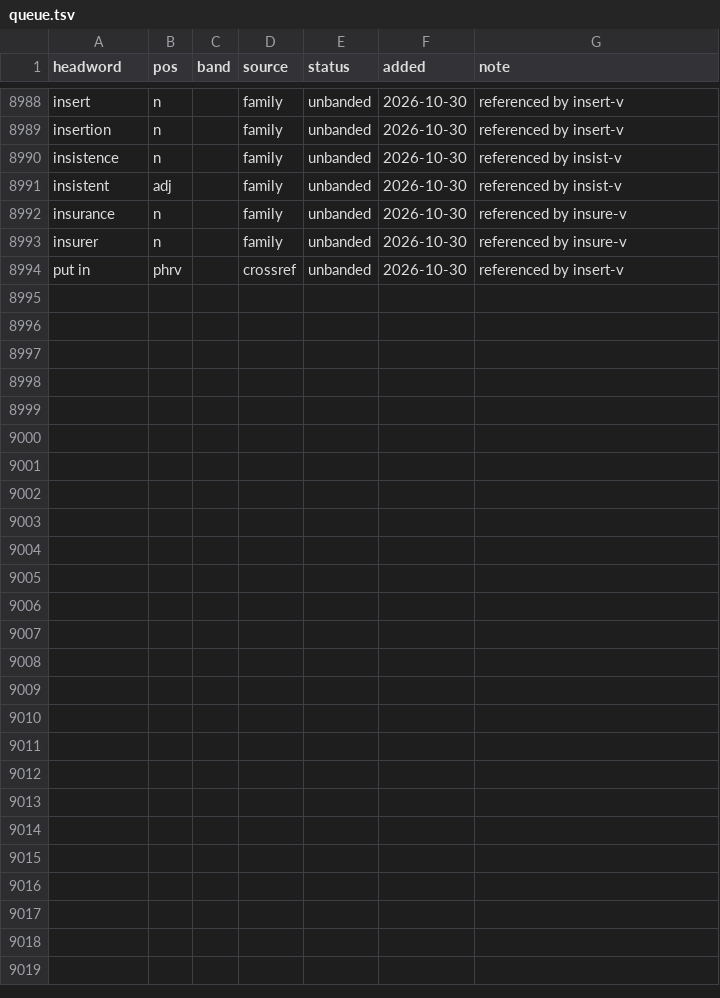
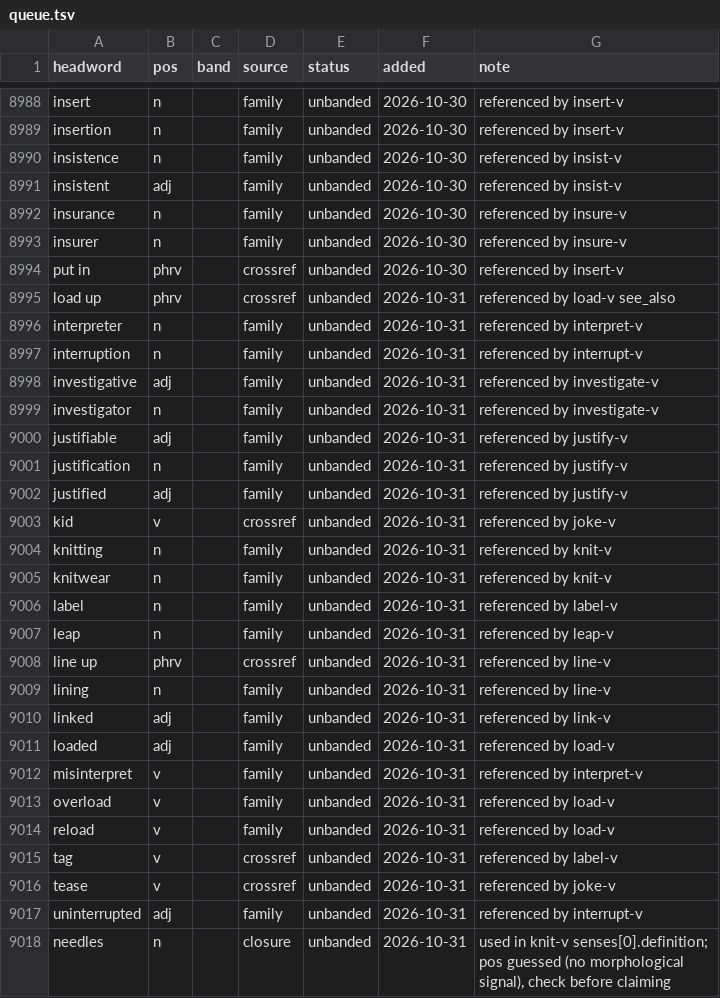
Before and after one commit to tkgally/eex-dict, a TSV file: headwords/queue.tsv, drawn as a sheet; only a part is shown, gaps mark what is left out; the diff covers the shown part only.

```diff
--- a/headwords/queue.tsv
+++ b/headwords/queue.tsv
@@ -8994 +8994,25 @@ insurer	n		family	unbanded	2026-10-30	referenced by insure-v
 put in	phrv		crossref	unbanded	2026-10-30	referenced by insert-v
+load up	phrv		crossref	unbanded	2026-10-31	referenced by load-v see_also
+interpreter	n		family	unbanded	2026-10-31	referenced by interpret-v
+interruption	n		family	unbanded	2026-10-31	referenced by interrupt-v
+investigative	adj		family	unbanded	2026-10-31	referenced by investigate-v
+investigator	n		family	unbanded	2026-10-31	referenced by investigate-v
+justifiable	adj		family	unbanded	2026-10-31	referenced by justify-v
+justification	n		family	unbanded	2026-10-31	referenced by justify-v
+justified	adj		family	unbanded	2026-10-31	referenced by justify-v
+kid	v		crossref	unbanded	2026-10-31	referenced by joke-v
+knitting	n		family	unbanded	2026-10-31	referenced by knit-v
+knitwear	n		family	unbanded	2026-10-31	referenced by knit-v
+label	n		family	unbanded	2026-10-31	referenced by label-v
+leap	n		family	unbanded	2026-10-31	referenced by leap-v
+line up	phrv		crossref	unbanded	2026-10-31	referenced by line-v
+lining	n		family	unbanded	2026-10-31	referenced by line-v
+linked	adj		family	unbanded	2026-10-31	referenced by link-v
+loaded	adj		family	unbanded	2026-10-31	referenced by load-v
+misinterpret	v		family	unbanded	2026-10-31	referenced by interpret-v
+overload	v		family	unbanded	2026-10-31	referenced by load-v
+reload	v		family	unbanded	2026-10-31	referenced by load-v
+tag	v		crossref	unbanded	2026-10-31	referenced by label-v
+tease	v		crossref	unbanded	2026-10-31	referenced by joke-v
+uninterrupted	adj		family	unbanded	2026-10-31	referenced by interrupt-v
+needles	n		closure	unbanded	2026-10-31	used in knit-v senses[0].definition; pos guessed (no morphological signal), check before claiming
```
Also changed, not shown: 20 edited cells elsewhere in this file, 37 other files.
